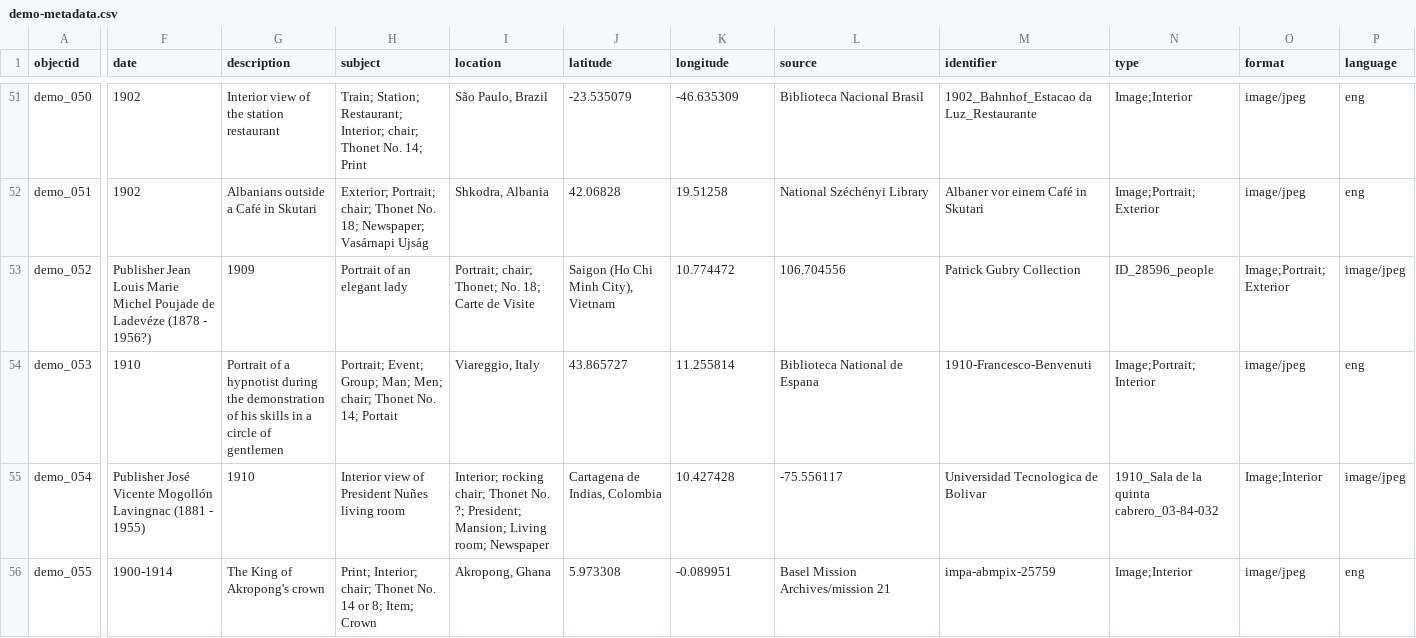
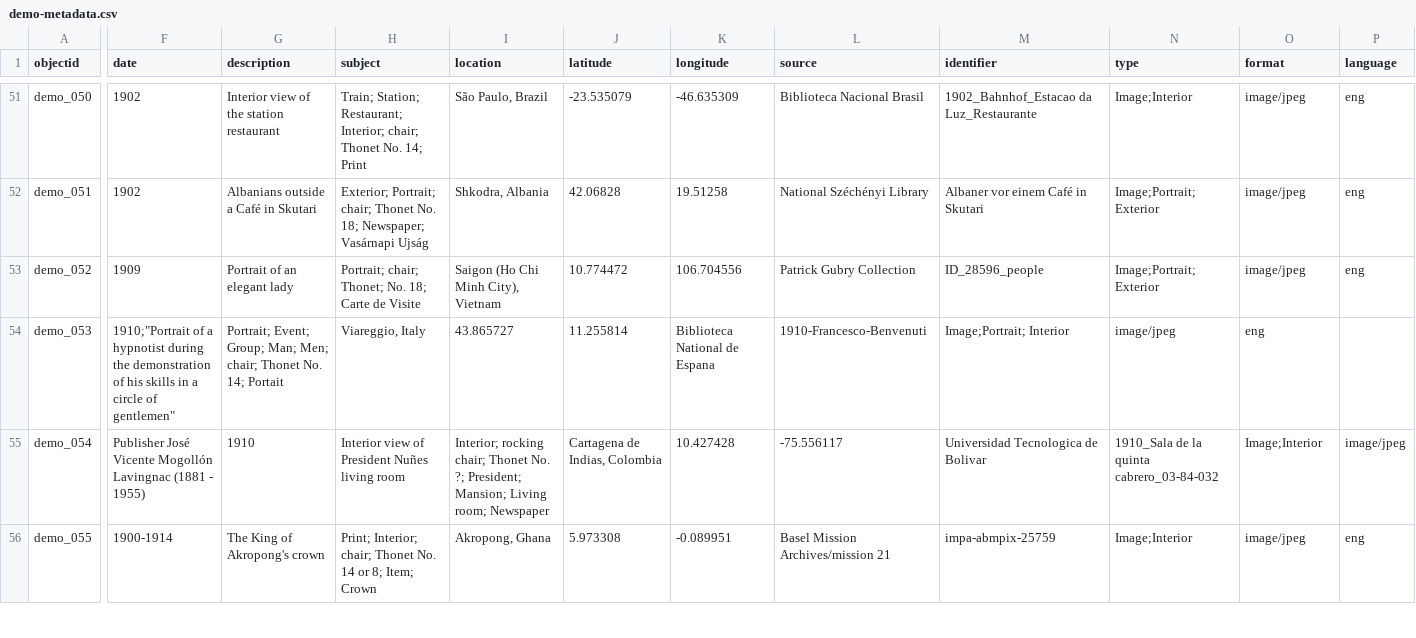
Before and after one commit to Fraukindermann/Mapping-Thonet, a CSV file: _data/demo-metadata.csv, drawn as a sheet; only a part is shown, gaps mark what is left out; the diff covers the shown part only; the diff names each change by its address in the sheet, - before the commit and + after, or states it on an @@ line.

Commit message:
Update demo-metadata.csv

```diff
--- a/_data/demo-metadata.csv
+++ b/_data/demo-metadata.csv
-F53 (date): Publisher Jean Louis Marie Michel Poujade de Ladevéze (1878 - 1956?)
+F53 (date): 1909
-G53 (description): 1909
+G53 (description): Portrait of an elegant lady
-H53 (subject): Portrait of an elegant lady
+H53 (subject): Portrait; chair; Thonet; No. 18; Carte de Visite
-I53 (location): Portrait; chair; Thonet; No. 18; Carte de Visite
+I53 (location): Saigon (Ho Chi Minh City), Vietnam
-J53 (latitude): Saigon (Ho Chi Minh City), Vietnam
+J53 (latitude): 10.774472
-K53 (longitude): 10.774472
+K53 (longitude): 106.704556
-L53 (source): 106.704556
+L53 (source): Patrick Gubry Collection
-M53 (identifier): Patrick Gubry Collection
+M53 (identifier): ID_28596_people
-N53 (type): ID_28596_people
+N53 (type): Image;Portrait; Exterior
-O53 (format): Image;Portrait; Exterior
+O53 (format): image/jpeg
-P53 (language): image/jpeg
+P53 (language): eng
-F54 (date): 1910
+F54 (date): 1910;"Portrait of a hypnotist during the demonstration of his skills in a circle of gentlemen"
-G54 (description): Portrait of a hypnotist during the demonstration of his skills in a circle of gentlemen
+G54 (description): Portrait; Event; Group; Man; Men; chair; Thonet No. 14; Portait
-H54 (subject): Portrait; Event; Group; Man; Men; chair; Thonet No. 14; Portait
+H54 (subject): Viareggio, Italy
-I54 (location): Viareggio, Italy
+I54 (location): 43.865727
-J54 (latitude): 43.865727
+J54 (latitude): 11.255814
-K54 (longitude): 11.255814
+K54 (longitude): Biblioteca National de Espana
-L54 (source): Biblioteca National de Espana
+L54 (source): 1910-Francesco-Benvenuti
-M54 (identifier): 1910-Francesco-Benvenuti
+M54 (identifier): Image;Portrait; Interior
-N54 (type): Image;Portrait; Interior
+N54 (type): image/jpeg
-O54 (format): image/jpeg
+O54 (format): eng
-P54 (language): eng
+P54 (language): (empty)
```
Also changed, not shown: 6 edited cells elsewhere in this file.
